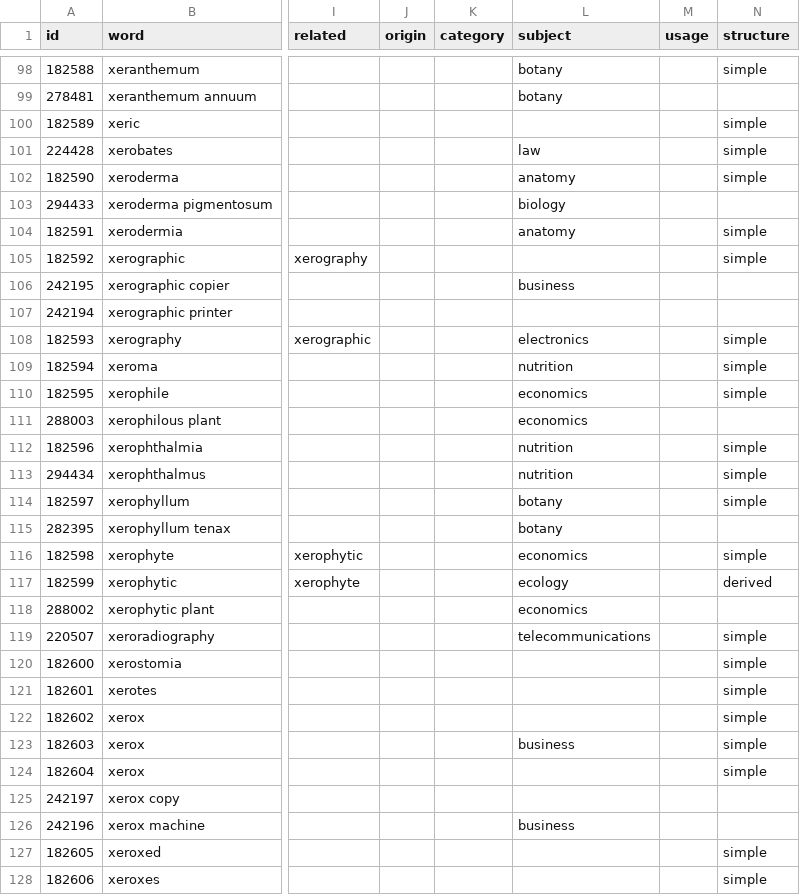
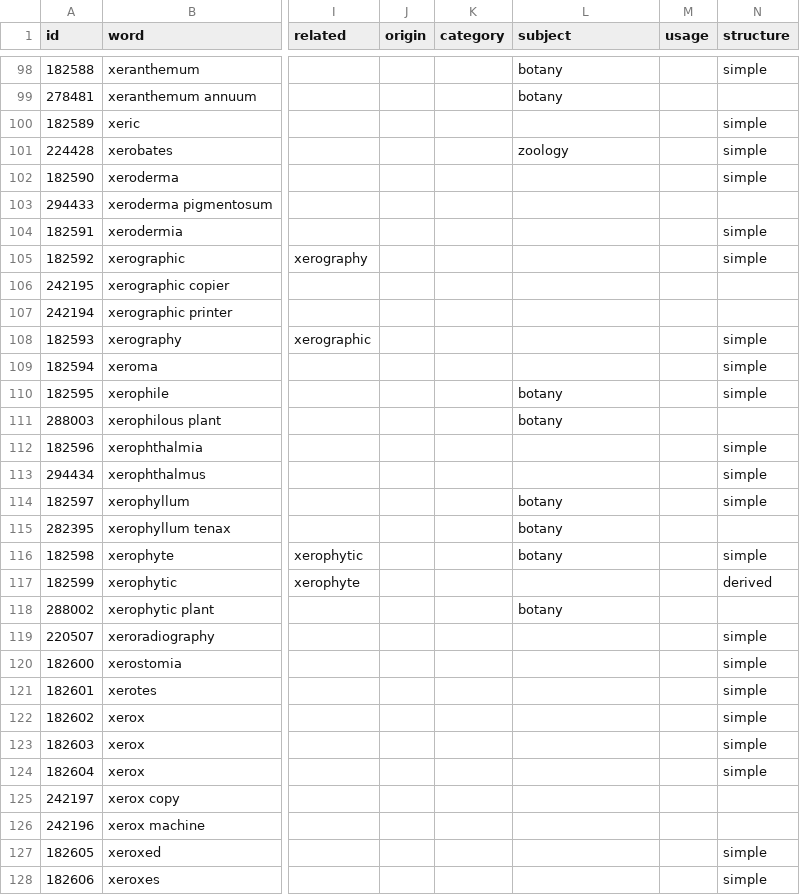
Before and after one commit to georgezafgz-369/lex-hopper, a CSV file: data/lexicon/entries_en/x.csv, drawn as a sheet; only a part is shown, gaps mark what is left out; the diff covers the shown part only; the diff names each change by its address in the sheet, - before the commit and + after, or states it on an @@ line.

```diff
--- a/data/lexicon/entries_en/x.csv
+++ b/data/lexicon/entries_en/x.csv
-L101 (subject): law
+L101 (subject): zoology
-L102 (subject): anatomy
+L102 (subject): (empty)
-L103 (subject): biology
+L103 (subject): (empty)
-L104 (subject): anatomy
+L104 (subject): (empty)
-L106 (subject): business
+L106 (subject): (empty)
-L108 (subject): electronics
+L108 (subject): (empty)
-L109 (subject): nutrition
+L109 (subject): (empty)
-L110:L111 (subject): economics
+L110:L111 (subject): botany
-L112:L113 (subject): nutrition
+L112:L113 (subject): (empty)
-L116 (subject): economics
+L116 (subject): botany
-L117 (subject): ecology
+L117 (subject): (empty)
-L118 (subject): economics
+L118 (subject): botany
-L119 (subject): telecommunications
+L119 (subject): (empty)
-L123 (subject): business
+L123 (subject): (empty)
-L126 (subject): business
+L126 (subject): (empty)
```
Also changed, not shown: 109 edited cells elsewhere in this file, data/lexicon/entries_en/q.csv, data/lexicon/entries_en/y.csv, 56 other files.
